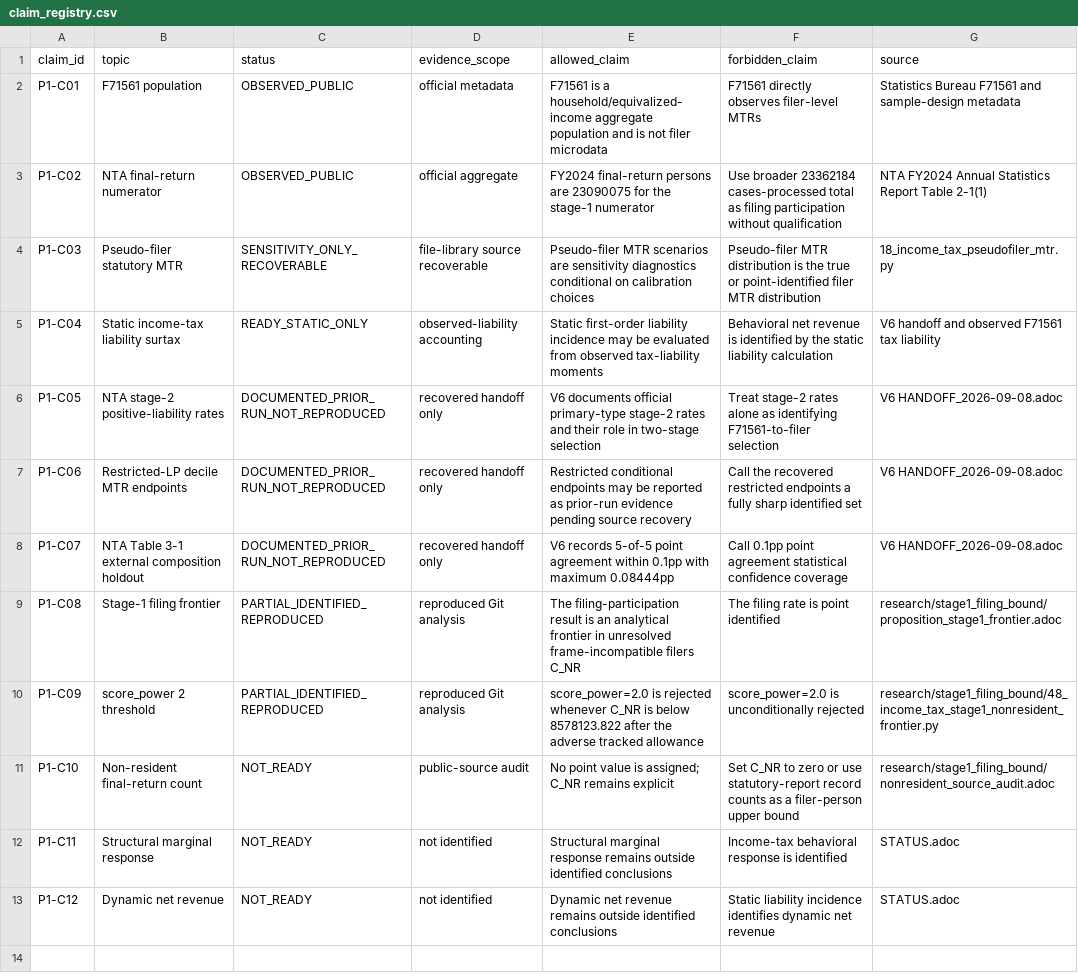
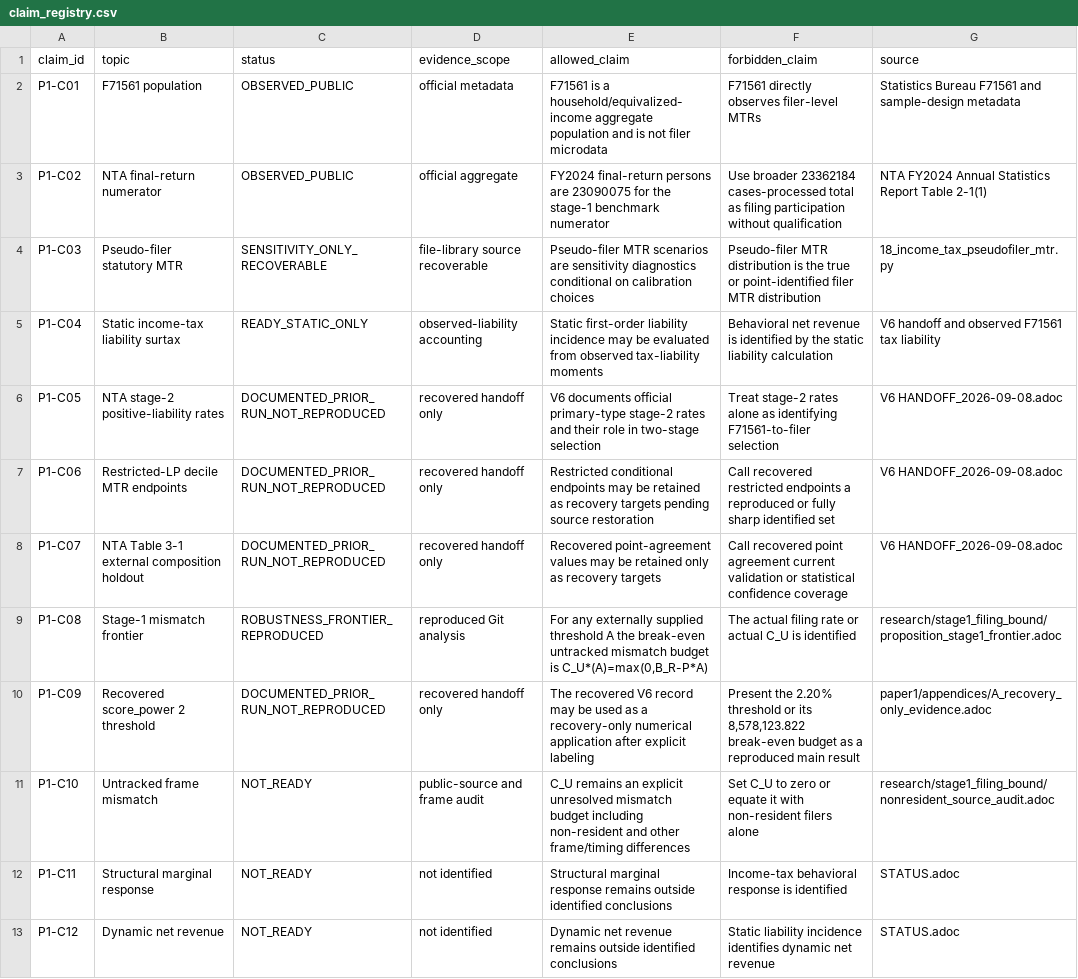
Before and after one commit to xmeta/jp-consumption-tax-reform, a CSV file: paper1/data/claim_registry.csv, drawn as a sheet.

Commit message:
Generalize Paper 1 to total mismatch robustness frontier

```diff
--- a/paper1/data/claim_registry.csv
+++ b/paper1/data/claim_registry.csv
@@ -2,3 +2,3 @@ claim_id,topic,status,evidence_scope,allowed_claim,forbidden_claim,source
 P1-C01,F71561 population,OBSERVED_PUBLIC,official metadata,"F71561 is a household/equivalized-income aggregate population and is not filer microdata","F71561 directly observes filer-level MTRs","Statistics Bureau F71561 and sample-design metadata"
-P1-C02,NTA final-return numerator,OBSERVED_PUBLIC,official aggregate,"FY2024 final-return persons are 23090075 for the stage-1 numerator","Use broader 23362184 cases-processed total as filing participation without qualification","NTA FY2024 Annual Statistics Report Table 2-1(1)"
+P1-C02,NTA final-return numerator,OBSERVED_PUBLIC,official aggregate,"FY2024 final-return persons are 23090075 for the stage-1 benchmark numerator","Use broader 23362184 cases-processed total as filing participation without qualification","NTA FY2024 Annual Statistics Report Table 2-1(1)"
 P1-C03,Pseudo-filer statutory MTR,SENSITIVITY_ONLY_RECOVERABLE,file-library source recoverable,"Pseudo-filer MTR scenarios are sensitivity diagnostics conditional on calibration choices","Pseudo-filer MTR distribution is the true or point-identified filer MTR distribution","18_income_tax_pseudofiler_mtr.py"
@@ -6,7 +6,7 @@ P1-C04,Static income-tax liability surtax,READY_STATIC_ONLY,observed-liability a
 P1-C05,NTA stage-2 positive-liability rates,DOCUMENTED_PRIOR_RUN_NOT_REPRODUCED,recovered handoff only,"V6 documents official primary-type stage-2 rates and their role in two-stage selection","Treat stage-2 rates alone as identifying F71561-to-filer selection","V6 HANDOFF_2026-09-08.adoc"
-P1-C06,Restricted-LP decile MTR endpoints,DOCUMENTED_PRIOR_RUN_NOT_REPRODUCED,recovered handoff only,"Restricted conditional endpoints may be reported as prior-run evidence pending source recovery","Call the recovered restricted endpoints a fully sharp identified set","V6 HANDOFF_2026-09-08.adoc"
-P1-C07,NTA Table 3-1 external composition holdout,DOCUMENTED_PRIOR_RUN_NOT_REPRODUCED,recovered handoff only,"V6 records 5-of-5 point agreement within 0.1pp with maximum 0.08444pp","Call 0.1pp point agreement statistical confidence coverage","V6 HANDOFF_2026-09-08.adoc"
-P1-C08,Stage-1 filing frontier,PARTIAL_IDENTIFIED_REPRODUCED,reproduced Git analysis,"The filing-participation result is an analytical frontier in unresolved frame-incompatible filers C_NR","The filing rate is point identified","research/stage1_filing_bound/proposition_stage1_frontier.adoc"
-P1-C09,score_power 2 threshold,PARTIAL_IDENTIFIED_REPRODUCED,reproduced Git analysis,"score_power=2.0 is rejected whenever C_NR is below 8578123.822 after the adverse tracked allowance","score_power=2.0 is unconditionally rejected","research/stage1_filing_bound/48_income_tax_stage1_nonresident_frontier.py"
-P1-C10,Non-resident final-return count,NOT_READY,public-source audit,"No point value is assigned; C_NR remains explicit","Set C_NR to zero or use statutory-report record counts as a filer-person upper bound","research/stage1_filing_bound/nonresident_source_audit.adoc"
+P1-C06,Restricted-LP decile MTR endpoints,DOCUMENTED_PRIOR_RUN_NOT_REPRODUCED,recovered handoff only,"Restricted conditional endpoints may be retained as recovery targets pending source restoration","Call recovered restricted endpoints a reproduced or fully sharp identified set","V6 HANDOFF_2026-09-08.adoc"
+P1-C07,NTA Table 3-1 external composition holdout,DOCUMENTED_PRIOR_RUN_NOT_REPRODUCED,recovered handoff only,"Recovered point-agreement values may be retained only as recovery targets","Call recovered point agreement current validation or statistical confidence coverage","V6 HANDOFF_2026-09-08.adoc"
+P1-C08,Stage-1 mismatch frontier,ROBUSTNESS_FRONTIER_REPRODUCED,reproduced Git analysis,"For any externally supplied threshold A the break-even untracked mismatch budget is C_U*(A)=max(0,B_R-P*A)","The actual filing rate or actual C_U is identified","research/stage1_filing_bound/proposition_stage1_frontier.adoc"
+P1-C09,Recovered score_power 2 threshold,DOCUMENTED_PRIOR_RUN_NOT_REPRODUCED,recovered handoff only,"The recovered V6 record may be used as a recovery-only numerical application after explicit labeling","Present the 2.20% threshold or its 8,578,123.822 break-even budget as a reproduced main result","paper1/appendices/A_recovery_only_evidence.adoc"
+P1-C10,Untracked frame mismatch,NOT_READY,public-source and frame audit,"C_U remains an explicit unresolved mismatch budget including non-resident and other frame/timing differences","Set C_U to zero or equate it with non-resident filers alone","research/stage1_filing_bound/nonresident_source_audit.adoc"
 P1-C11,Structural marginal response,NOT_READY,not identified,"Structural marginal response remains outside identified conclusions","Income-tax behavioral response is identified","STATUS.adoc"
```
Also changed, not shown: paper1/data/stage1_frontier_table.csv, 16 other files.
